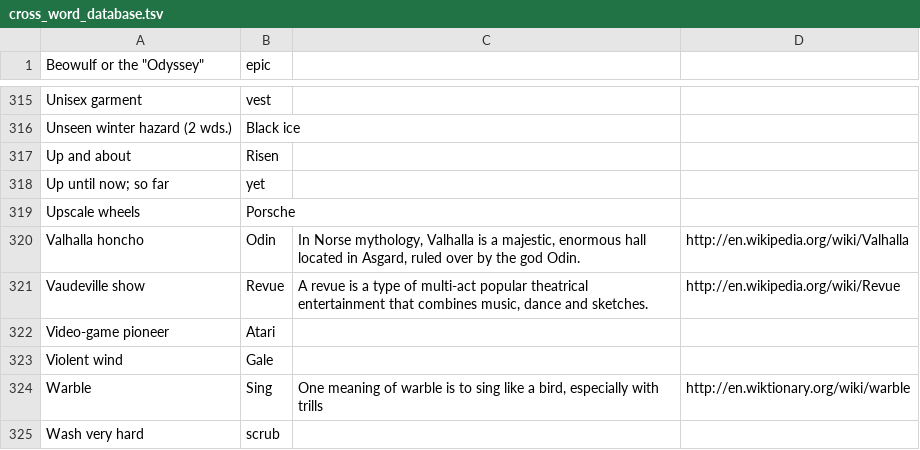
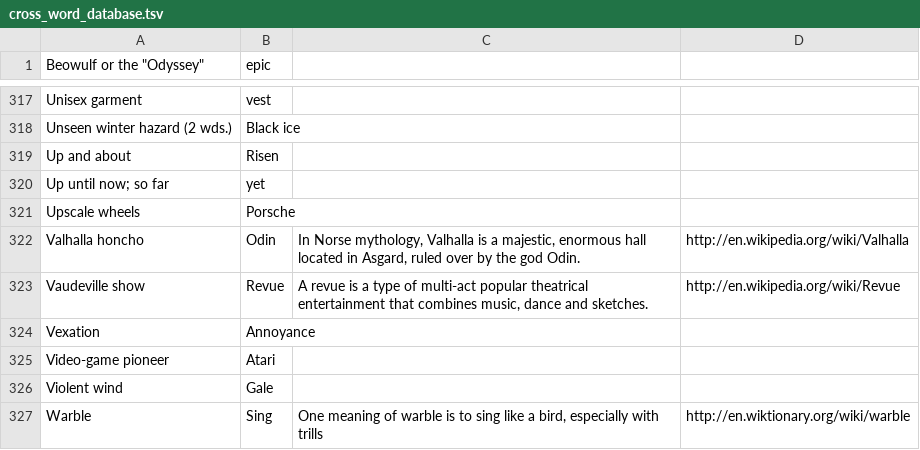
Before and after one commit to KamarajuKusumanchi/crossword, a TSV file: database/cross_word_database.tsv, drawn as a sheet; only a part is shown, gaps mark what is left out; the shorter side is filled out with more unchanged rows; the diff covers the shown part only.

Commit message:
add more entries

```diff
--- a/database/cross_word_database.tsv
+++ b/database/cross_word_database.tsv
@@ -343,2 +346,3 @@ Valhalla honcho	Odin	In Norse mythology, Valhalla is a majestic, enormous hall l
 Vaudeville show	Revue	A revue is a type of multi-act popular theatrical entertainment that combines music, dance and sketches.	http://en.wikipedia.org/wiki/Revue
+Vexation	Annoyance
 Video-game pioneer	Atari
```
Also changed, not shown: 3 added rows and 1 edited cell elsewhere in this file.
